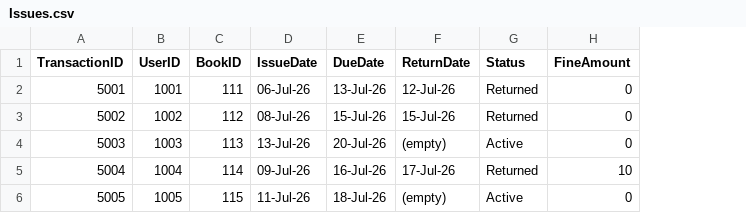
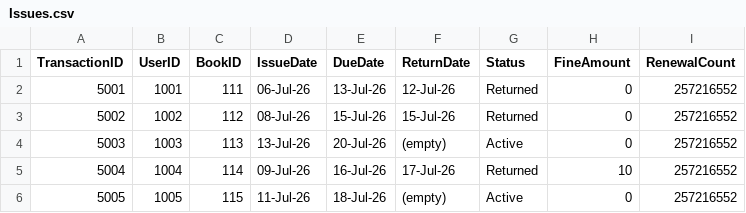
Before and after one commit to Abdur-Rafi-git/LibraryManagement_System, a CSV file: data/Issues.csv, drawn as a sheet; the diff names each change by its address in the sheet, - before the commit and + after, or states it on an @@ line.

```diff
--- a/data/Issues.csv
+++ b/data/Issues.csv
+column I (RenewalCount), rows 2-6: all 257216552
```
Also changed, not shown: data/Books.csv, 5 other files.
